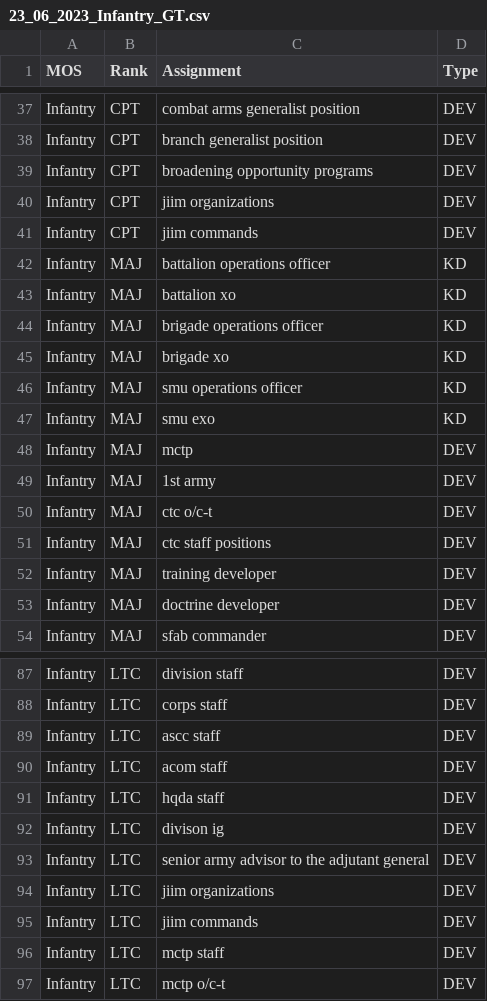
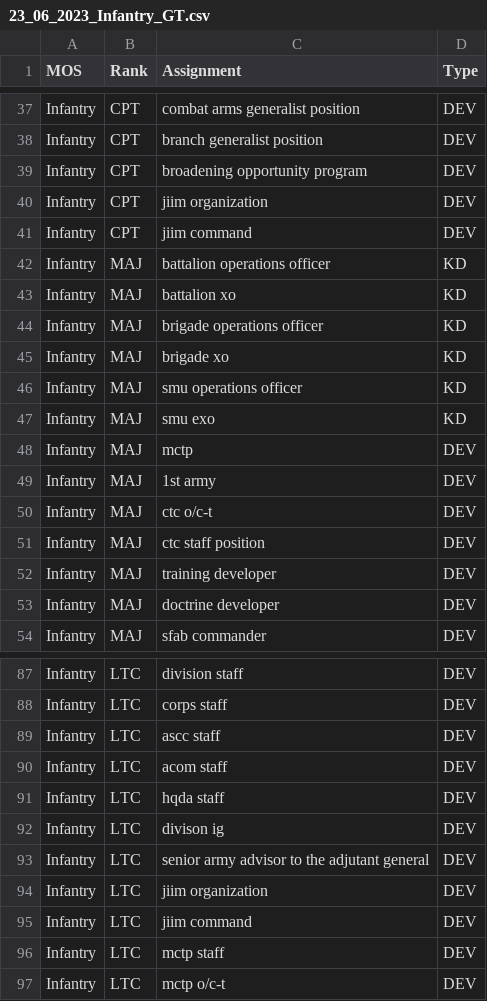
Before and after one commit to DSPG-Young-Scholars-Program/dspg23ari, a CSV file: data/23_06_2023_Infantry_GT.csv, drawn as a sheet; only a part is shown, gaps mark what is left out.

```diff
--- a/data/23_06_2023_Infantry_GT.csv
+++ b/data/23_06_2023_Infantry_GT.csv
@@ -38,5 +38,5 @@ Infantry,CPT,combat arms generalist position,DEV
 Infantry,CPT,branch generalist position,DEV
-Infantry,CPT,broadening opportunity programs,DEV
-Infantry,CPT,jiim organizations,DEV
-Infantry,CPT,jiim commands,DEV
+Infantry,CPT,broadening opportunity program,DEV
+Infantry,CPT,jiim organization,DEV
+Infantry,CPT,jiim command,DEV
 Infantry,MAJ,battalion operations officer,KD
@@ -50,3 +50,3 @@ Infantry,MAJ,1st army,DEV
 Infantry,MAJ,ctc o/c-t,DEV
-Infantry,MAJ,ctc staff positions,DEV
+Infantry,MAJ,ctc staff position,DEV
 Infantry,MAJ,training developer,DEV
@@ -93,4 +93,4 @@ Infantry,LTC,divison ig,DEV
 Infantry,LTC,senior army advisor to the adjutant general,DEV
-Infantry,LTC,jiim organizations,DEV
-Infantry,LTC,jiim commands,DEV
+Infantry,LTC,jiim organization,DEV
+Infantry,LTC,jiim command,DEV
 Infantry,LTC,mctp staff,DEV
```
Also changed, not shown: data/slashes.csv, 5 other files.
